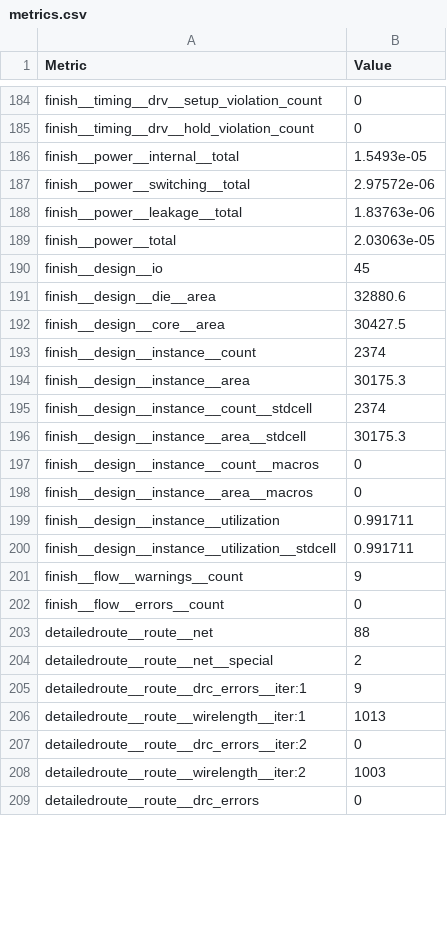
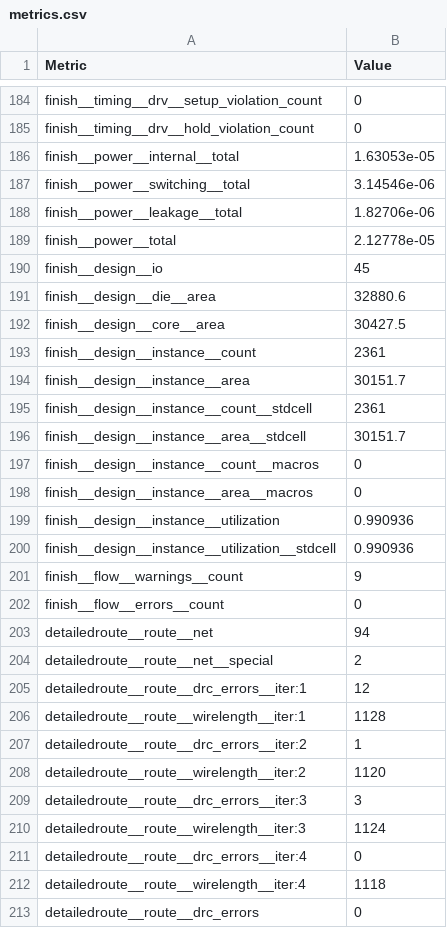
Before and after one commit to htfab/tinytapeout-ihp-0p2, a CSV file: projects/tt_um_dlmiles_bad_synchronizer/stats/metrics.csv, drawn as a sheet; only a part is shown, gaps mark what is left out; the diff covers the shown part only.

```diff
--- a/projects/tt_um_dlmiles_bad_synchronizer/stats/metrics.csv
+++ b/projects/tt_um_dlmiles_bad_synchronizer/stats/metrics.csv
@@ -185,6 +185,6 @@ finish__timing__drv__setup_violation_count,0
 finish__timing__drv__hold_violation_count,0
-finish__power__internal__total,1.5493e-05
-finish__power__switching__total,2.97572e-06
-finish__power__leakage__total,1.83763e-06
-finish__power__total,2.03063e-05
+finish__power__internal__total,1.63053e-05
+finish__power__switching__total,3.14546e-06
+finish__power__leakage__total,1.82706e-06
+finish__power__total,2.12778e-05
 finish__design__io,45
@@ -192,18 +192,22 @@ finish__design__die__area,32880.6
 finish__design__core__area,30427.5
-finish__design__instance__count,2374
-finish__design__instance__area,30175.3
-finish__design__instance__count__stdcell,2374
-finish__design__instance__area__stdcell,30175.3
+finish__design__instance__count,2361
+finish__design__instance__area,30151.7
+finish__design__instance__count__stdcell,2361
+finish__design__instance__area__stdcell,30151.7
 finish__design__instance__count__macros,0
 finish__design__instance__area__macros,0
-finish__design__instance__utilization,0.991711
-finish__design__instance__utilization__stdcell,0.991711
+finish__design__instance__utilization,0.990936
+finish__design__instance__utilization__stdcell,0.990936
 finish__flow__warnings__count,9
 finish__flow__errors__count,0
-detailedroute__route__net,88
+detailedroute__route__net,94
 detailedroute__route__net__special,2
-detailedroute__route__drc_errors__iter:1,9
-detailedroute__route__wirelength__iter:1,1013
-detailedroute__route__drc_errors__iter:2,0
-detailedroute__route__wirelength__iter:2,1003
+detailedroute__route__drc_errors__iter:1,12
+detailedroute__route__wirelength__iter:1,1128
+detailedroute__route__drc_errors__iter:2,1
+detailedroute__route__wirelength__iter:2,1120
+detailedroute__route__drc_errors__iter:3,3
+detailedroute__route__wirelength__iter:3,1124
+detailedroute__route__drc_errors__iter:4,0
+detailedroute__route__wirelength__iter:4,1118
 detailedroute__route__drc_errors,0
```
Also changed, not shown: 97 edited cells elsewhere in this file, 5 other files.
